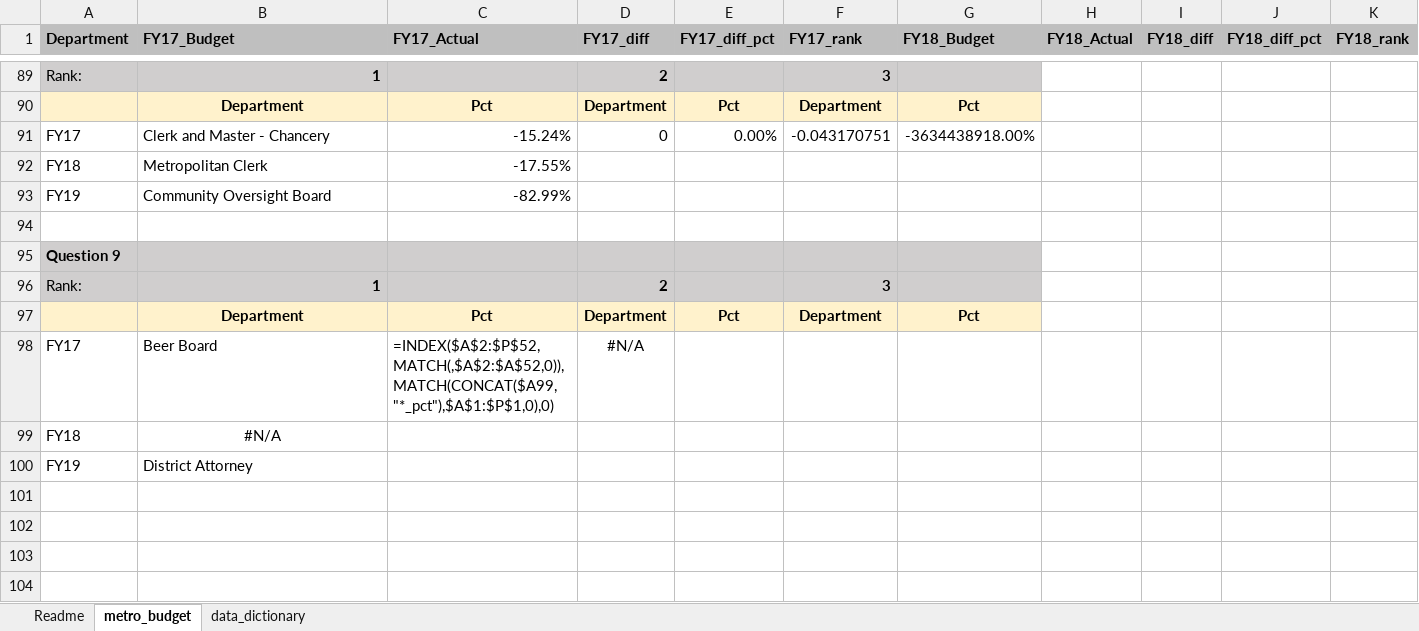
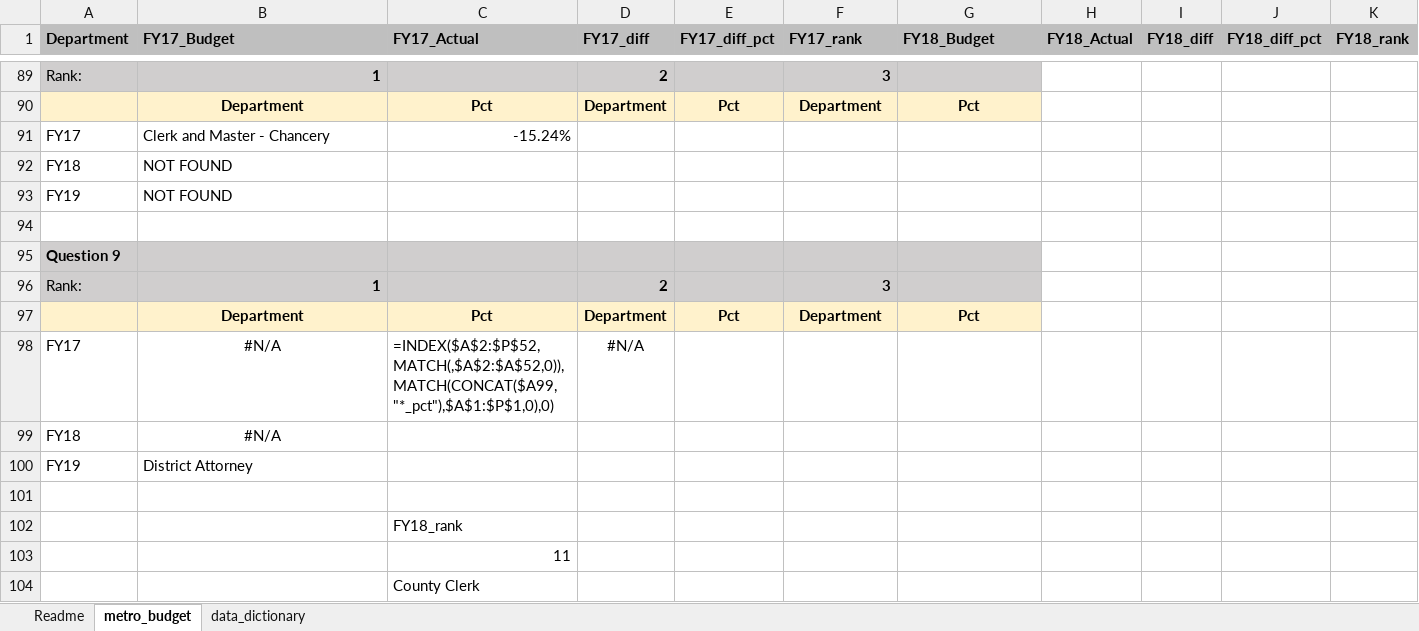
Before and after one commit to NSS-Data-Analytics-Cohort-16/da16-lookups-exercise-janvimehendale, an Excel workbook: metro_budget_exercise.xlsx, sheet metro_budget, drawn as a sheet; only a part is shown, gaps mark what is left out; values as stored, in another font and other column widths than the file's, no borders; charts and pictures not drawn; rows hold the shown columns only; the diff names each change by its address in the sheet, - before the commit and + after, or states it on an @@ line.

Commit message:
Completed 7 questions

```diff
--- a/metro_budget_exercise.xlsx (sheet metro_budget)
+++ b/metro_budget_exercise.xlsx (sheet metro_budget)
-D91 (FY17_diff): 0
+D91 (FY17_diff): (empty)
-E91 (FY17_diff_pct): 0.00%
+E91 (FY17_diff_pct): (empty)
-F91 (FY17_rank): -0.043170751
+F91 (FY17_rank): (empty)
-G91 (FY18_Budget): -3634438918.00%
+G91 (FY18_Budget): (empty)
-B92 (FY17_Budget): Metropolitan Clerk
+B92 (FY17_Budget): NOT FOUND
-C92 (FY17_Actual): -17.55%
+C92 (FY17_Actual): (empty)
-B93 (FY17_Budget): Community Oversight Board
+B93 (FY17_Budget): NOT FOUND
-C93 (FY17_Actual): -82.99%
+C93 (FY17_Actual): (empty)
-B98 (FY17_Budget): Beer Board
+B98 (FY17_Budget): #N/A
-B98 alignment: left
+B98 alignment: center
+row 101: (empty)
+row 102:  |  | FY18_rank
+row 103:  |  | 11
+row 104:  |  | County Clerk
```
Also changed, not shown: formulas that keep their value.
